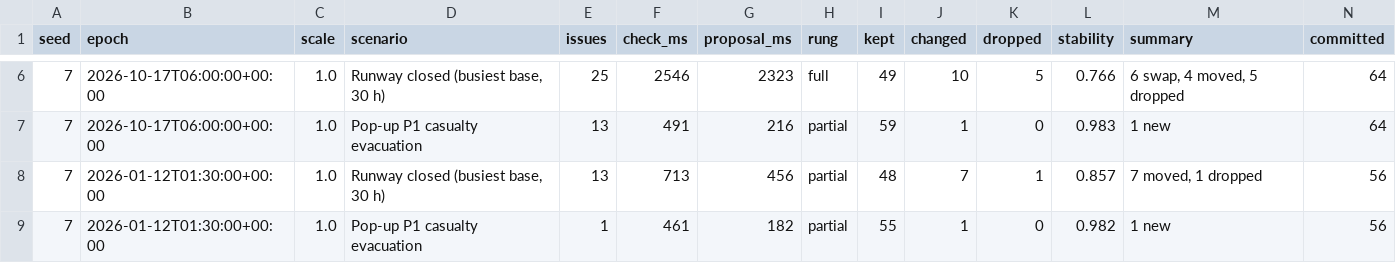
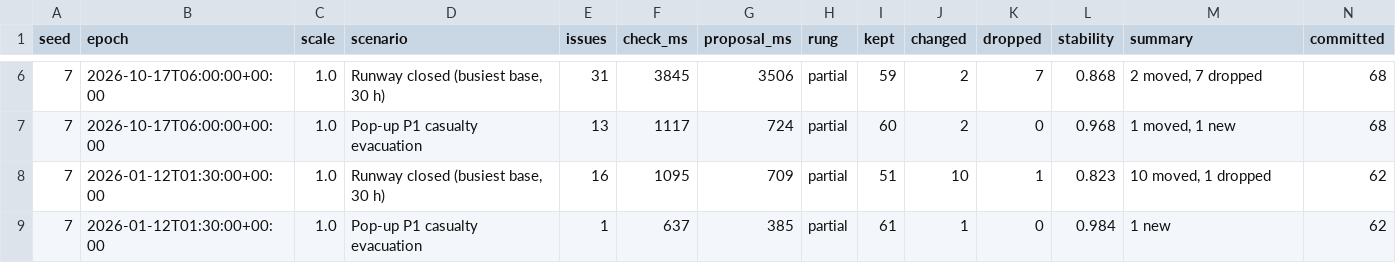
Before and after one commit to NottAstro/IAF-OPS, a CSV file: docs/benchmark_retask.csv, drawn as a sheet; only a part is shown, gaps mark what is left out; the diff covers the shown part only.

```diff
--- a/docs/benchmark_retask.csv
+++ b/docs/benchmark_retask.csv
@@ -6,4 +6,4 @@ seed,epoch,scale,scenario,issues,check_ms,proposal_ms,rung,kept,changed,dropped,
-7,2026-10-17T06:00:00+00:00,1.0,"Runway closed (busiest base, 30 h)",25,2546,2323,full,49,10,5,0.766,"6 swap, 4 moved, 5 dropped",64
-7,2026-10-17T06:00:00+00:00,1.0,Pop-up P1 casualty evacuation,13,491,216,partial,59,1,0,0.983,1 new,64
-7,2026-01-12T01:30:00+00:00,1.0,"Runway closed (busiest base, 30 h)",13,713,456,partial,48,7,1,0.857,"7 moved, 1 dropped",56
-7,2026-01-12T01:30:00+00:00,1.0,Pop-up P1 casualty evacuation,1,461,182,partial,55,1,0,0.982,1 new,56
+7,2026-10-17T06:00:00+00:00,1.0,"Runway closed (busiest base, 30 h)",31,3845,3506,partial,59,2,7,0.868,"2 moved, 7 dropped",68
+7,2026-10-17T06:00:00+00:00,1.0,Pop-up P1 casualty evacuation,13,1117,724,partial,60,2,0,0.968,"1 moved, 1 new",68
+7,2026-01-12T01:30:00+00:00,1.0,"Runway closed (busiest base, 30 h)",16,1095,709,partial,51,10,1,0.823,"10 moved, 1 dropped",62
+7,2026-01-12T01:30:00+00:00,1.0,Pop-up P1 casualty evacuation,1,637,385,partial,61,1,0,0.984,1 new,62
```
Also changed, not shown: 74 edited cells elsewhere in this file, docs/benchmark.csv, 36 other files.
